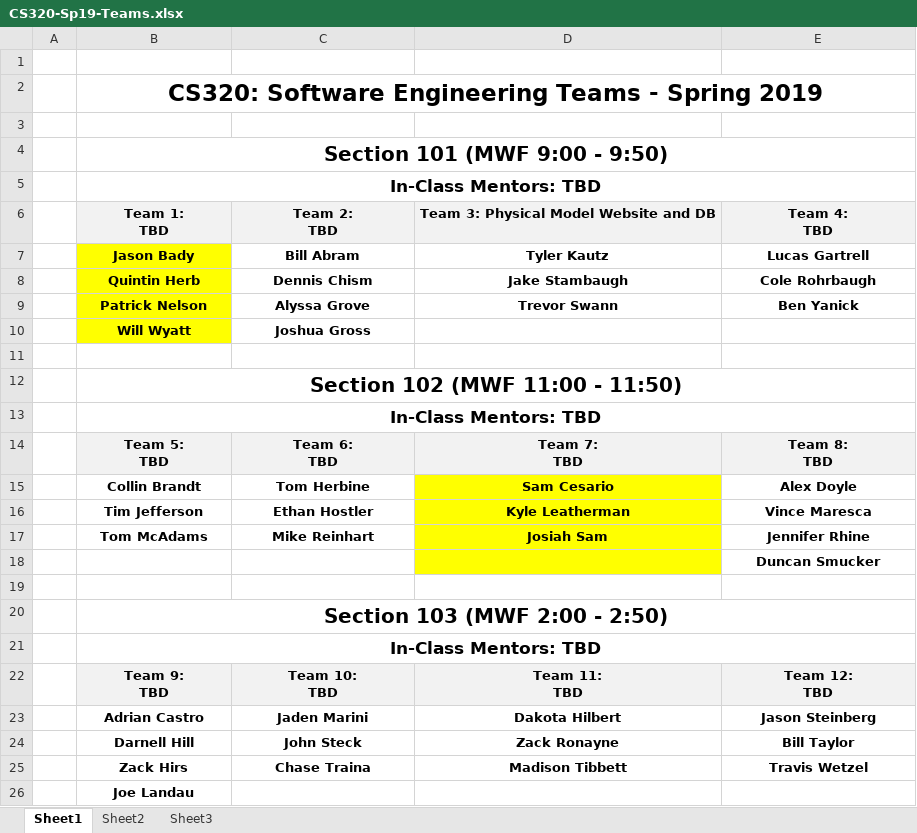
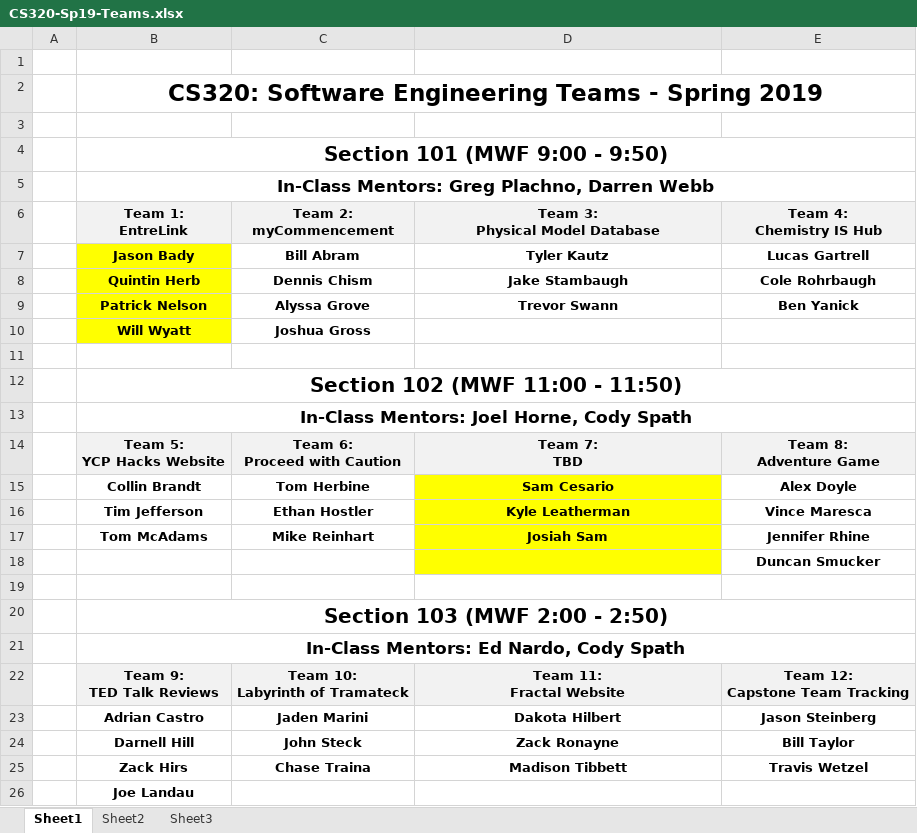
Before and after one commit to ycpcs/cs320-spring2019, an Excel workbook: teams-and-rosters/CS320-Sp19-Teams.xlsx, sheet Sheet1, drawn as a sheet; values as stored, in another font and other column widths than the file's, no borders; removed rows and columns are numbered as before the commit, all else as after; ↵ is a line break in a cell; the diff names each change by its address in the sheet, - before the commit and + after, or states it on an @@ line.

Commit message:
updated teams

```diff
--- a/teams-and-rosters/CS320-Sp19-Teams.xlsx (sheet Sheet1)
+++ b/teams-and-rosters/CS320-Sp19-Teams.xlsx (sheet Sheet1)
-B5: In-Class Mentors: TBD
+B5: In-Class Mentors: Greg Plachno, Darren Webb
-row 6:  | Team 1: ↵ TBD | Team 2: ↵ TBD | Team 3: Physical Model Website and DB | Team 4: ↵ TBD
+row 6:  | Team 1: ↵ EntreLink | Team 2: ↵ myCommencement | Team 3: ↵ Physical Model Database | Team 4: ↵ Chemistry IS Hub
-B13: In-Class Mentors: TBD
+B13: In-Class Mentors: Joel Horne, Cody Spath
-row 14:  | Team 5: ↵ TBD | Team 6: ↵ TBD | Team 7: ↵ TBD | Team 8: ↵ TBD
+row 14:  | Team 5: ↵ YCP Hacks Website | Team 6: ↵ Proceed with Caution | Team 7: ↵ TBD | Team 8: ↵ Adventure Game
-B21: In-Class Mentors: TBD
+B21: In-Class Mentors: Ed Nardo, Cody Spath
-row 22:  | Team 9: ↵ TBD | Team 10: ↵ TBD | Team 11: ↵ TBD | Team 12: ↵ TBD
+row 22:  | Team 9: ↵ TED Talk Reviews | Team 10: ↵ Labyrinth of Tramateck | Team 11: ↵ Fractal Website | Team 12: ↵ Capstone Team Tracking
```
Also changed, not shown: 1 other file.
